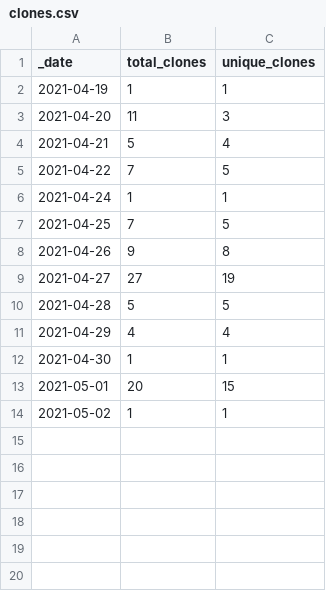
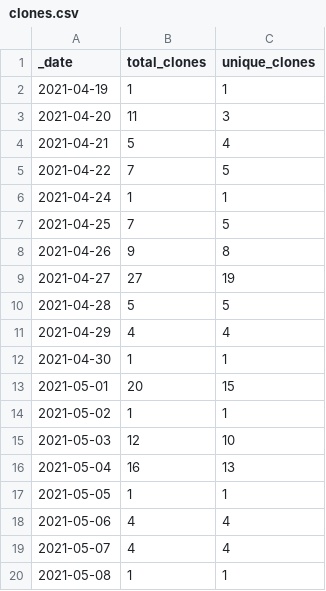
Before and after one commit to theworldisnotflat/shriveling_world, a CSV file: traffic/clones.csv, drawn as a sheet; the diff names each change by its address in the sheet, - before the commit and + after, or states it on an @@ line.

Commit message:
GitHub traffic

```diff
--- a/traffic/clones.csv
+++ b/traffic/clones.csv
+row 15: 2021-05-03 | 12 | 10
+row 16: 2021-05-04 | 16 | 13
+row 17: 2021-05-05 | 1 | 1
+row 18: 2021-05-06 | 4 | 4
+row 19: 2021-05-07 | 4 | 4
+row 20: 2021-05-08 | 1 | 1
```
Also changed, not shown: 2 other files.
